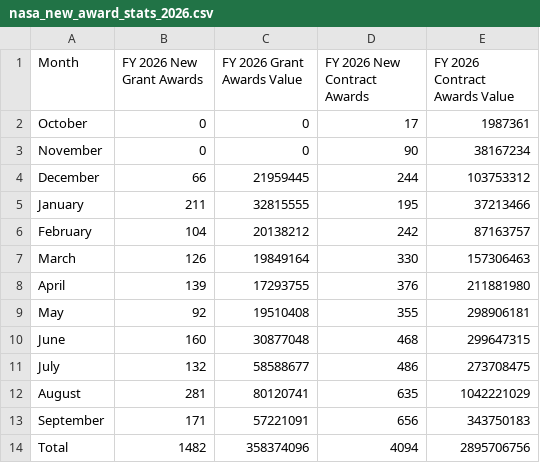
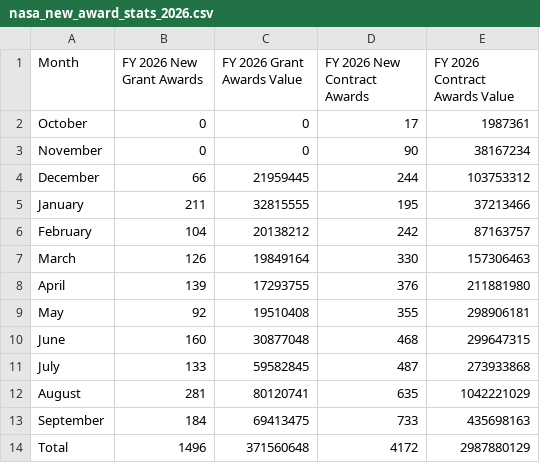
Before and after one commit to planetary-society/nasa-contracts, a CSV file: data/nasa_new_award_stats_2026.csv, drawn as a sheet.

```diff
--- a/data/nasa_new_award_stats_2026.csv
+++ b/data/nasa_new_award_stats_2026.csv
@@ -10,5 +10,5 @@ May,92,19510408,355,298906181
 June,160,30877048,468,299647315
-July,132,58588677,486,273708475
+July,133,59582845,487,273933868
 August,281,80120741,635,1042221029
-September,171,57221091,656,343750183
-Total,1482,358374096,4094,2895706756
+September,184,69413475,733,435698163
+Total,1496,371560648,4172,2987880129
```
Also changed, not shown: 2 other files.
